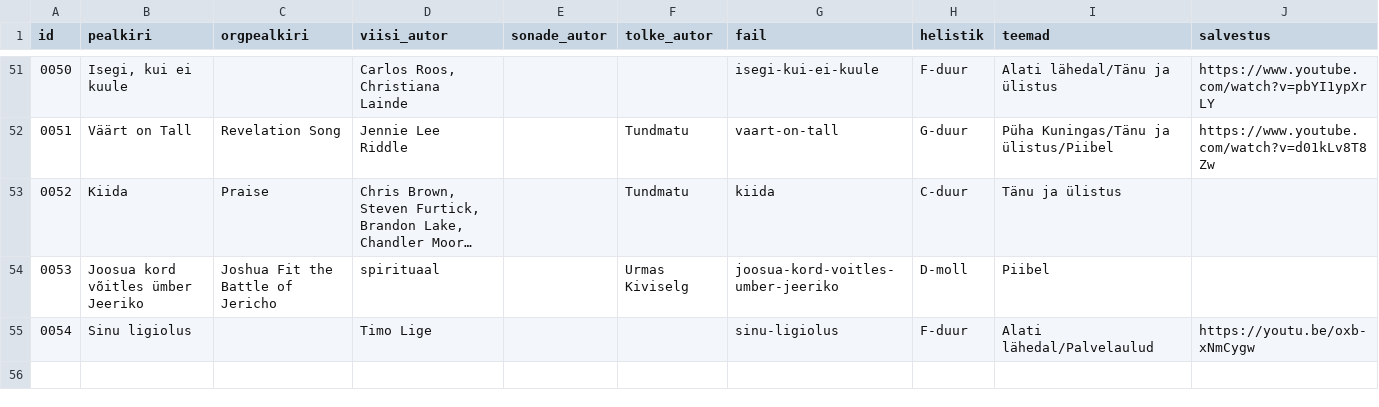
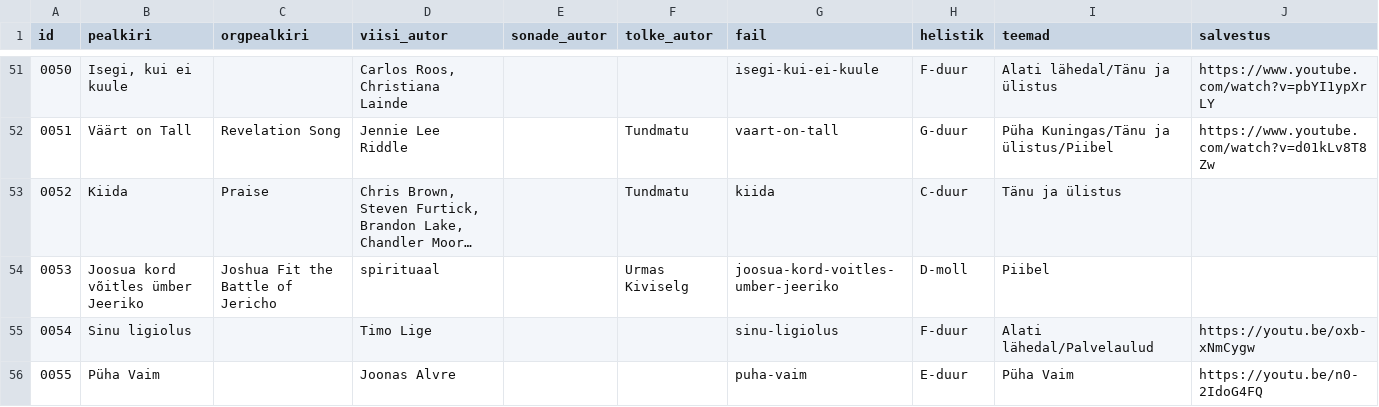
Before and after one commit to mrFlamel/veebilaulik, a CSV file: nimekiri.csv, drawn as a sheet; only a part is shown, gaps mark what is left out; long unchanged cells end in ….

Commit message:
Lisatud laul "Püha Vaim"

```diff
--- a/nimekiri.csv
+++ b/nimekiri.csv
@@ -55 +55,2 @@ id,pealkiri,orgpealkiri,viisi_autor,sonade_autor,tolke_autor,fail,helistik,teema
 0054,Sinu ligiolus,,Timo Lige,,,sinu-ligiolus,F-duur,Alati lähedal/Palvelaulud,https://youtu.be/oxb-xNmCygw,
+0055,Püha Vaim,,Joonas Alvre,,,puha-vaim,E-duur,Püha Vaim,https://youtu.be/n0-2IdoG4FQ,
```
Also changed, not shown: 3 other files.
